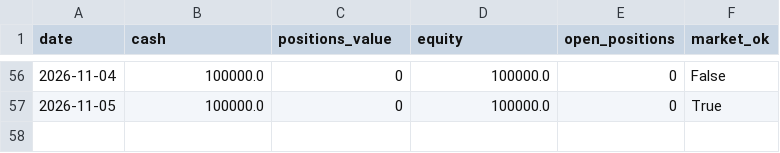
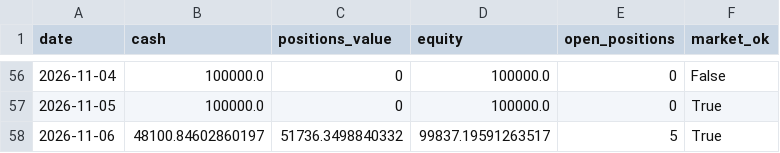
Before and after one commit to mohitjoshi09/darvas-paper-trader, a CSV file: darvas_paper_output/paper_equity.csv, drawn as a sheet; only a part is shown, gaps mark what is left out.

Commit message:
Paper-trade update

```diff
--- a/darvas_paper_output/paper_equity.csv
+++ b/darvas_paper_output/paper_equity.csv
@@ -57 +57,2 @@ date,cash,positions_value,equity,open_positions,market_ok
 2026-11-05,100000.0,0,100000.0,0,True
+2026-11-06,48100.84602860197,51736.3498840332,99837.19591263517,5,True
```
Also changed, not shown: 1 other file.
